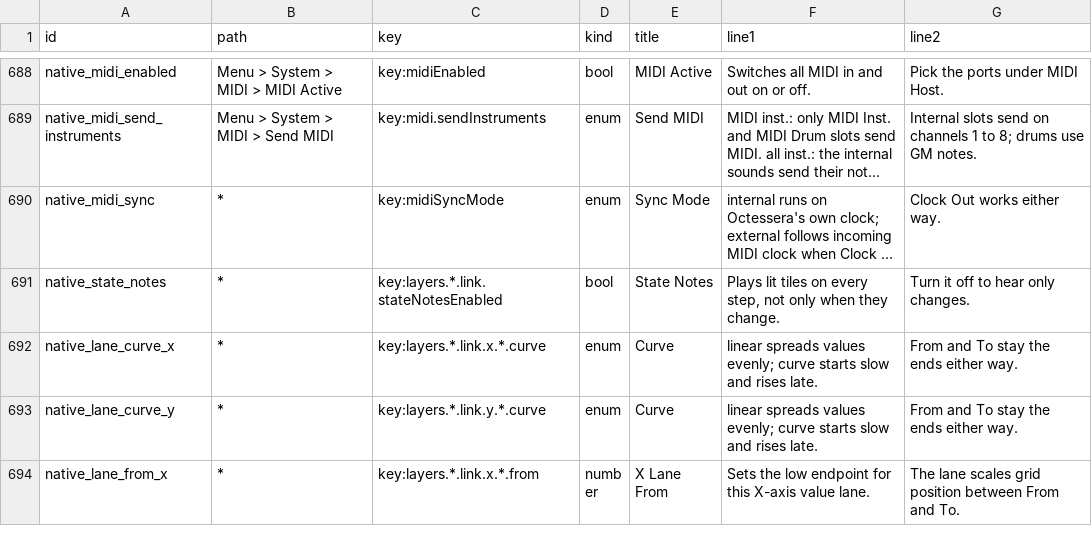
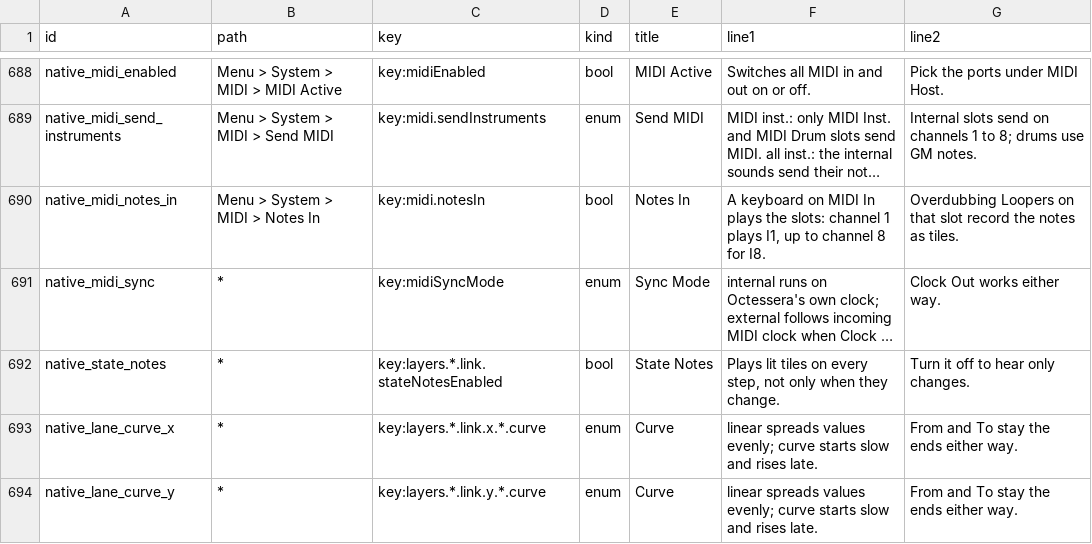
Before and after one commit to nexxyz/octessera, a TSV file: resources/menu-help-texts.tsv, drawn as a sheet; only a part is shown, gaps mark what is left out; the shorter side is filled out with more unchanged rows; long unchanged cells end in …; the diff names each change by its address in the sheet, - before the commit and + after, or states it on an @@ line.

Commit message:
Let a MIDI keyboard play the instrument slots and record into overdubbing Loopers
Notes on MIDI channels 1-8 play I1-I8 live on board and desktop: internal slots through the
audio engine (Drum by GM voice note, Sampler slots 1-8 on notes 36-43), enabled MIDI Inst. and
MIDI Drum slots forwarded to their own channel. Stop, Pause, Panic, patch load, MIDI Active off
and Notes In off release held keyboard notes. Overdubbing Loopers linked to the slot record the
note on the lowest tile their mapping (or stamp) plays it from. New System setting
System > MIDI > Notes In, saved as runtimeConfig.midi.notesIn (default on).

```diff
--- a/resources/menu-help-texts.tsv
+++ b/resources/menu-help-texts.tsv
+row 690: native_midi_notes_in | Menu > System > MIDI > Notes In | key:midi.notesIn | bool | Notes In | A keyboard on MIDI In plays the slots: channel 1 plays I1, up to channel 8 for I8. | Overdubbing Loopers on that slot record the notes as tiles.
```
Also changed, not shown: 57 other files.
